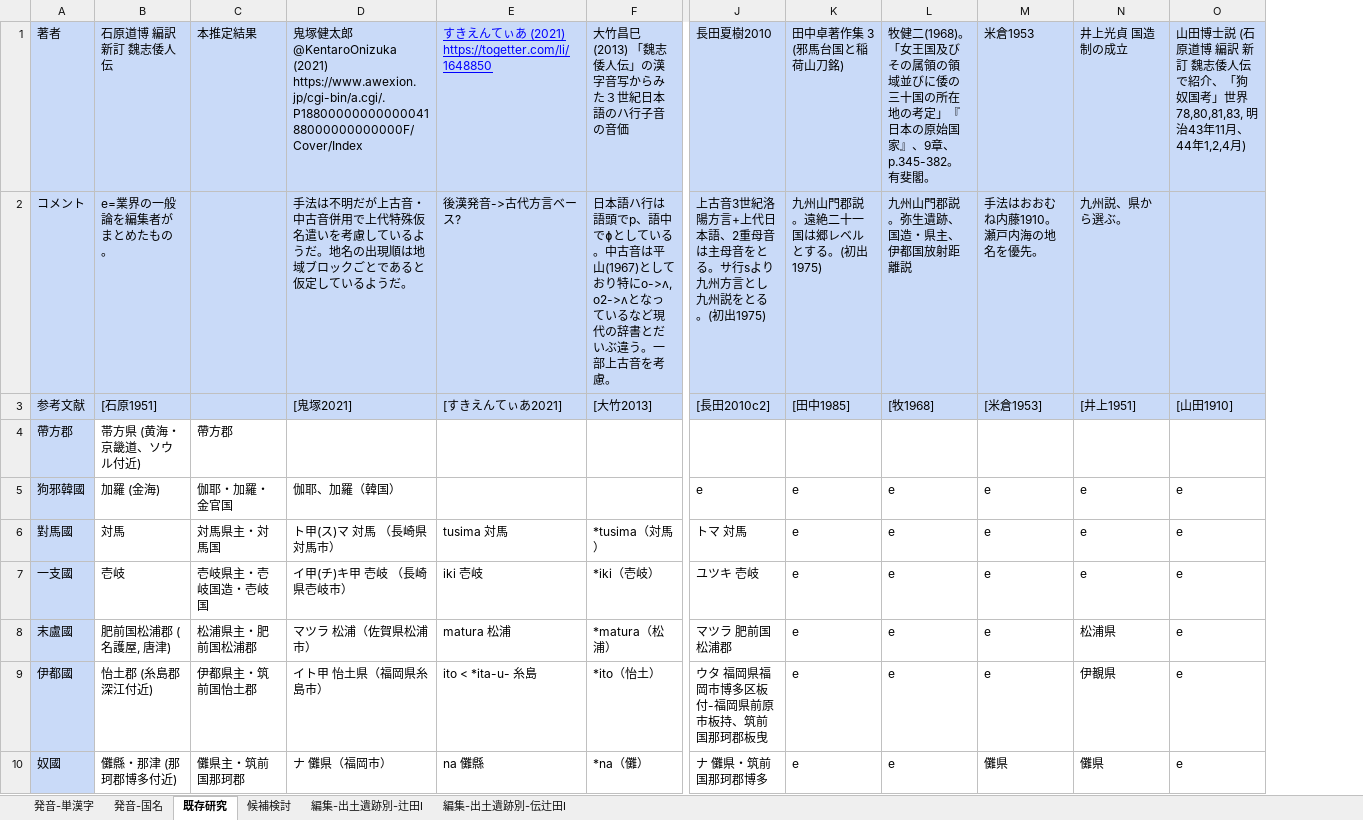
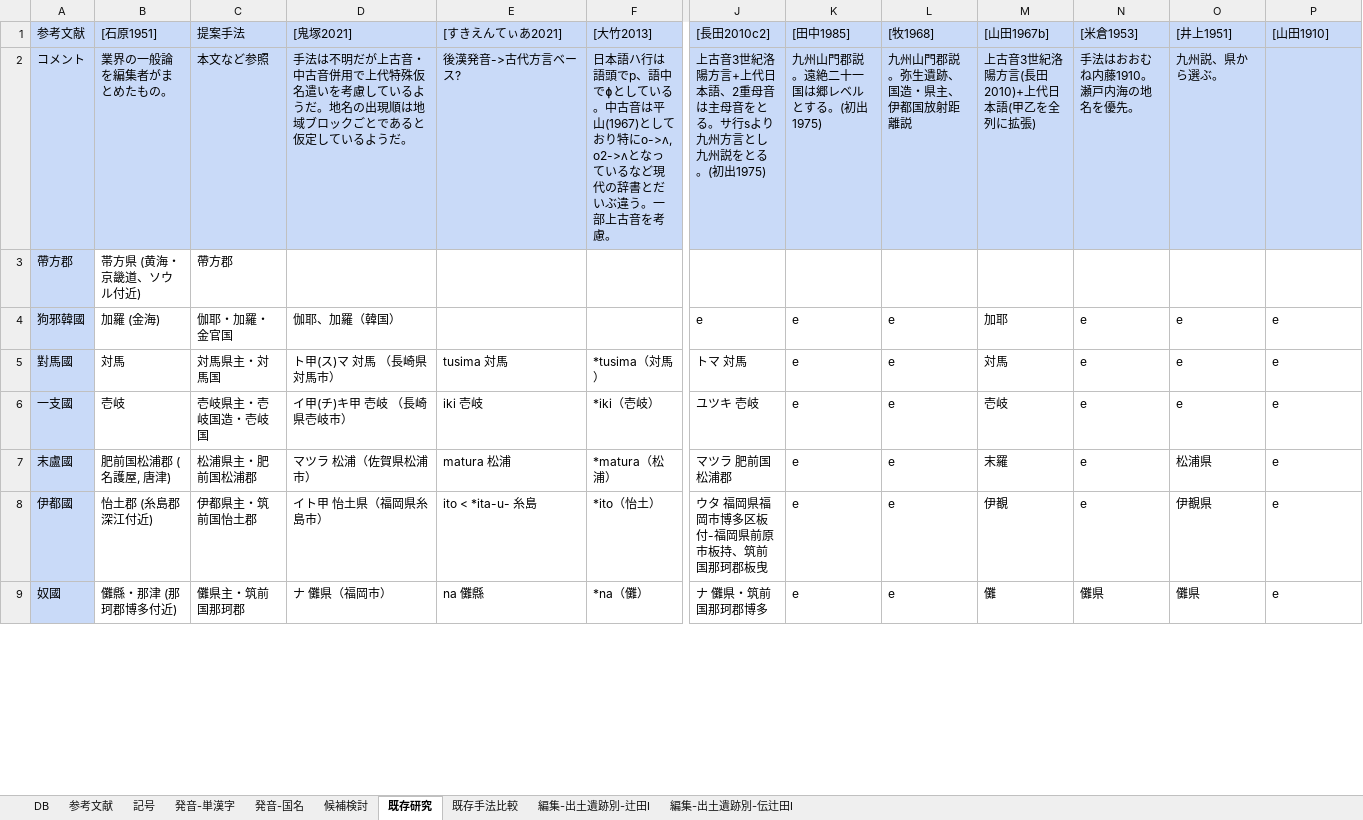
Before and after one commit to ryokawameister/gishi-wajinden-countries, an Excel workbook: data/gishi-wajinden-countries-pub.xlsx, sheet 既存研究, drawn as a sheet; only a part is shown, gaps mark what is left out; values as stored, in another font and other column widths than the file's, no borders; charts and pictures not drawn; removed rows and columns are numbered as before the commit, all else as after; rows hold the shown columns only; the diff names each change by its address in the sheet, - before the commit and + after, or states it on an @@ line.

```diff
--- a/data/gishi-wajinden-countries-pub.xlsx (sheet 既存研究)
+++ b/data/gishi-wajinden-countries-pub.xlsx (sheet 既存研究)
+sheet tab: DB
+sheet tab: 参考文献
+sheet tab: 記号
+sheet tab: 既存手法比較
@@ sheet tab order changed: DB | 参考文献 | 記号 | 発音-単漢字 | 発音-国名 | 候補検討 | 既存研究 | 既存手法比較 | 編集-出土遺跡別-辻田I | 編集-出土遺跡別-伝辻田I @@
+column M ([山田1967b]), rows 4-9: 加耶 | 対馬 | 壱岐 | 末羅 | 伊覩 | 儺
-row 1: 著者 | 石原道博 編訳 新訂 魏志倭人伝 | 本推定結果 | 鬼塚健太郎 @KentaroOnizuka (2021) https://www.awexion.jp/cgi-bin/a.cgi/.P1880000000000004188000000000000F/Cover/Index | すきえんてぃあ (2021) https://togetter.com/li/1648850 | 大⽵昌⺒ (2013) 「魏志倭人伝」の漢字音写からみた３世紀日本語のハ行子音の音価 | 長田夏樹2010 | 田中卓著作集 3 (邪馬台国と稲荷山刀銘) | 牧健二(1968)。「女王国及びその属領の領域並びに倭の三十国の所在地の考定」『日本の原始国家』、9章、p.345-382。有斐閣。 | 米倉1953 | 井上光貞 国造制の成立 | 山田博士説 (石原道博 編訳 新訂 魏志倭人伝で紹介、「狗奴国考」世界78,80,81,83, 明治43年11月、44年1,2,4月)
-row 2: コメント | e=業界の一般論を編集者がまとめたもの。 |  | 手法は不明だが上古音・中古音併用で上代特殊仮名遣いを考慮しているようだ。地名の出現順は地域ブロックごとであると仮定しているようだ。 | 後漢発音->古代方言ベース? | 日本語ハ行は語頭でp、語中でɸとしている。中古音は平山(1967)としており特にo->ʌ, o2->ʌとなっているなど現代の辞書とだいぶ違う。一部上古音を考慮。 | 上古音3世紀洛陽方言+上代日本語、2重母音は主母音をとる。サ行sより九州方言とし九州説をとる。(初出1975) | 九州山門郡説。遠絶二十一国は郷レベルとする。(初出1975) | 九州山門郡説。弥生遺跡、国造・県主、伊都国放射距離説 | 手法はおおむね内藤1910。瀬戸内海の地名を優先。 | 九州説、県から選ぶ。
-C1: (empty)
+C1: 提案手法
+row 2: コメント | 業界の一般論を編集者がまとめたもの。 | 本文など参照 | 手法は不明だが上古音・中古音併用で上代特殊仮名遣いを考慮しているようだ。地名の出現順は地域ブロックごとであると仮定しているようだ。 | 後漢発音->古代方言ベース? | 日本語ハ行は語頭でp、語中でɸとしている。中古音は平山(1967)としており特にo->ʌ, o2->ʌとなっているなど現代の辞書とだいぶ違う。一部上古音を考慮。 | 上古音3世紀洛陽方言+上代日本語、2重母音は主母音をとる。サ行sより九州方言とし九州説をとる。(初出1975) | 九州山門郡説。遠絶二十一国は郷レベルとする。(初出1975) | 九州山門郡説。弥生遺跡、国造・県主、伊都国放射距離説 | 上古音3世紀洛陽方言(長田2010)+上代日本語(甲乙を全列に拡張) | 手法はおおむね内藤1910。瀬戸内海の地名を優先。 | 九州説、県から選ぶ。
```
Also changed, not shown: sheet 発音-単漢字, formulas that keep their value, charts or pictures, 12 other files.
